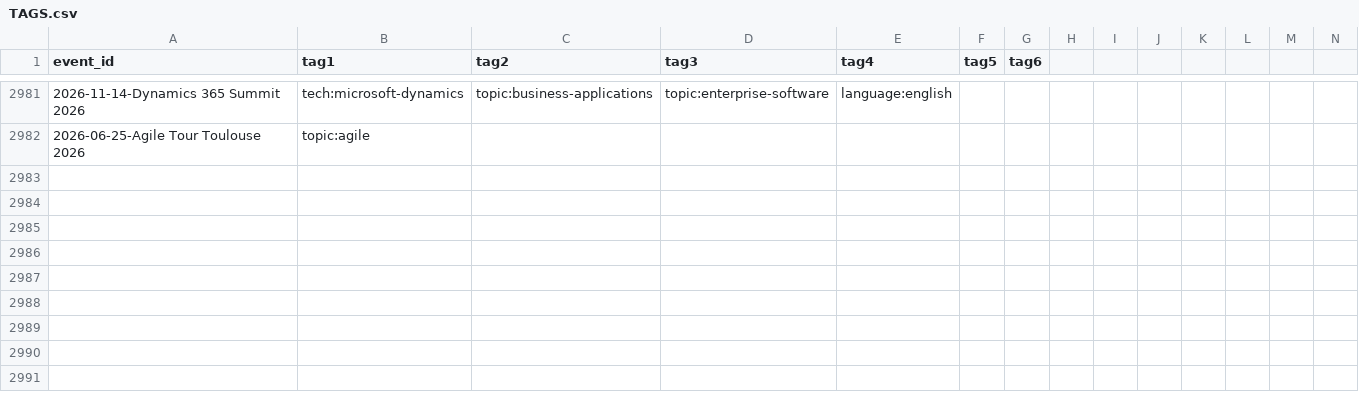
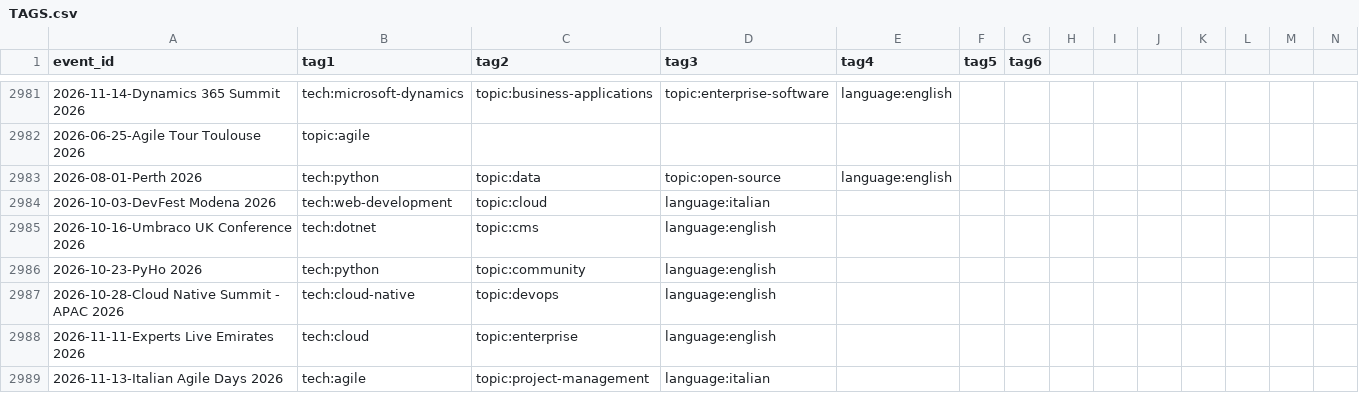
Before and after one commit to scraly/developers-conferences-agenda, a CSV file: TAGS.csv, drawn as a sheet; only a part is shown, gaps mark what is left out; rows hold the shown columns only; the diff names each change by its address in the sheet, - before the commit and + after, or states it on an @@ line.

Commit message:
generate new tags (#2920)
Co-authored-by: scraly <2543381+scraly@users.noreply.github.com>

```diff
--- a/TAGS.csv
+++ b/TAGS.csv
+row 2983: 2026-08-01-Perth 2026 | tech:python | topic:data | topic:open-source | language:english
+row 2984: 2026-10-03-DevFest Modena 2026 | tech:web-development | topic:cloud | language:italian
+row 2985: 2026-10-16-Umbraco UK Conference 2026 | tech:dotnet | topic:cms | language:english
+row 2986: 2026-10-23-PyHo 2026 | tech:python | topic:community | language:english
+row 2987: 2026-10-28-Cloud Native Summit - APAC 2026 | tech:cloud-native | topic:devops | language:english
+row 2988: 2026-11-11-Experts Live Emirates 2026 | tech:cloud | topic:enterprise | language:english
+row 2989: 2026-11-13-Italian Agile Days 2026 | tech:agile | topic:project-management | language:italian
```
